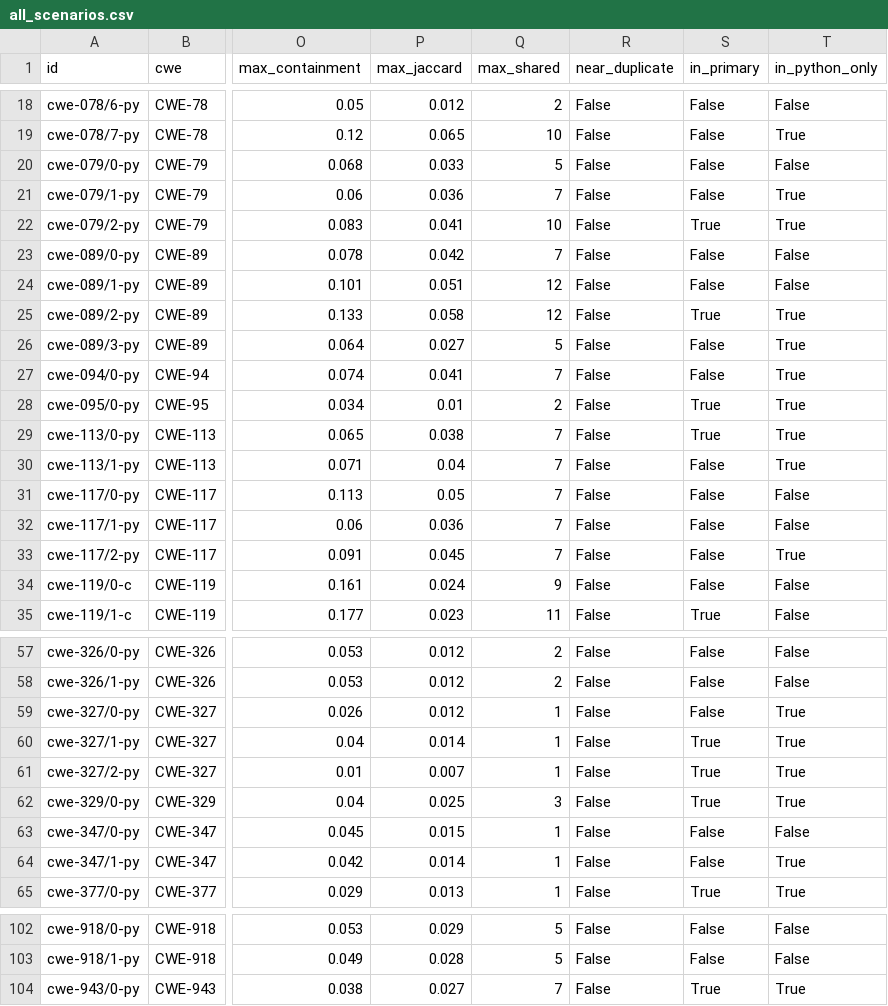
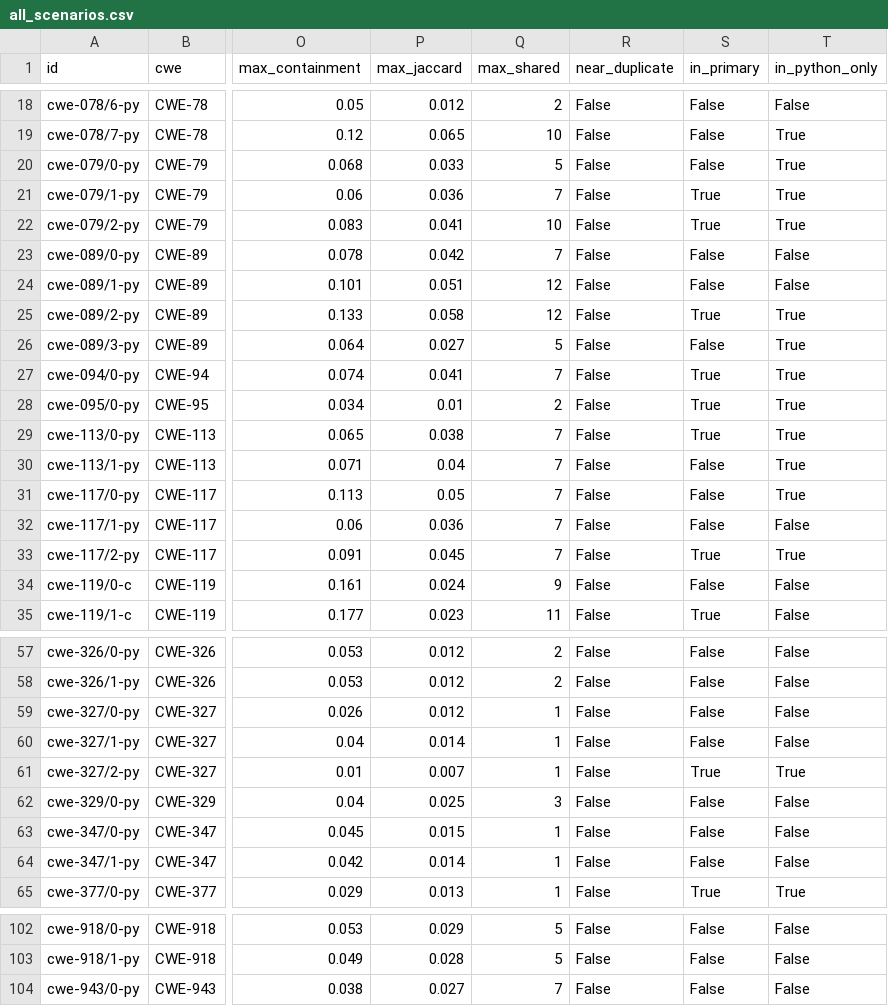
Before and after one commit to sokodaso/failure-aware-agent-, a CSV file: results/selection/all_scenarios.csv, drawn as a sheet; only a part is shown, gaps mark what is left out; the diff covers the shown part only; the diff names each change by its address in the sheet, - before the commit and + after, or states it on an @@ line.

```diff
--- a/results/selection/all_scenarios.csv
+++ b/results/selection/all_scenarios.csv
-T20 (in_python_only): False
+T20 (in_python_only): True
-S21 (in_primary): False
+S21 (in_primary): True
-S27 (in_primary): False
+S27 (in_primary): True
-T31 (in_python_only): False
+T31 (in_python_only): True
-S33 (in_primary): False
+S33 (in_primary): True
-T59:T60 (in_python_only): True
+T59:T60 (in_python_only): False
-S60 (in_primary): True
+S60 (in_primary): False
-S62 (in_primary): True
+S62 (in_primary): False
-T62 (in_python_only): True
+T62 (in_python_only): False
-T64 (in_python_only): True
+T64 (in_python_only): False
-S104 (in_primary): True
+S104 (in_primary): False
-T104 (in_python_only): True
+T104 (in_python_only): False
```
Also changed, not shown: 3 edited cells elsewhere in this file, 9 other files.
